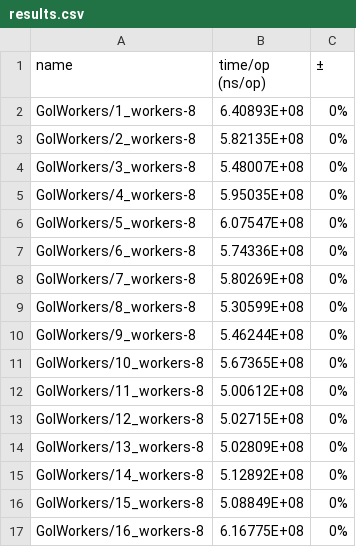
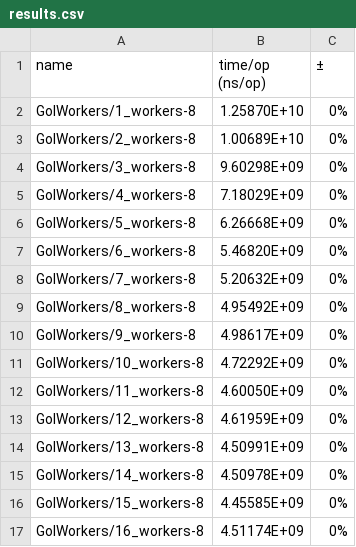
Before and after one commit to jade-bejide/gol-cw, a CSV file: results.csv, drawn as a sheet.

```diff
--- a/results.csv
+++ b/results.csv
@@ -1,17 +1,17 @@
 name,time/op (ns/op),±
-GolWorkers/1_workers-8,6.40893E+08,0%
-GolWorkers/2_workers-8,5.82135E+08,0%
-GolWorkers/3_workers-8,5.48007E+08,0%
-GolWorkers/4_workers-8,5.95035E+08,0%
-GolWorkers/5_workers-8,6.07547E+08,0%
-GolWorkers/6_workers-8,5.74336E+08,0%
-GolWorkers/7_workers-8,5.80269E+08,0%
-GolWorkers/8_workers-8,5.30599E+08,0%
-GolWorkers/9_workers-8,5.46244E+08,0%
-GolWorkers/10_workers-8,5.67365E+08,0%
-GolWorkers/11_workers-8,5.00612E+08,0%
-GolWorkers/12_workers-8,5.02715E+08,0%
-GolWorkers/13_workers-8,5.02809E+08,0%
-GolWorkers/14_workers-8,5.12892E+08,0%
-GolWorkers/15_workers-8,5.08849E+08,0%
-GolWorkers/16_workers-8,6.16775E+08,0%
+GolWorkers/1_workers-8,1.25870E+10,0%
+GolWorkers/2_workers-8,1.00689E+10,0%
+GolWorkers/3_workers-8,9.60298E+09,0%
+GolWorkers/4_workers-8,7.18029E+09,0%
+GolWorkers/5_workers-8,6.26668E+09,0%
+GolWorkers/6_workers-8,5.46820E+09,0%
+GolWorkers/7_workers-8,5.20632E+09,0%
+GolWorkers/8_workers-8,4.95492E+09,0%
+GolWorkers/9_workers-8,4.98617E+09,0%
+GolWorkers/10_workers-8,4.72292E+09,0%
+GolWorkers/11_workers-8,4.60050E+09,0%
+GolWorkers/12_workers-8,4.61959E+09,0%
+GolWorkers/13_workers-8,4.50991E+09,0%
+GolWorkers/14_workers-8,4.50978E+09,0%
+GolWorkers/15_workers-8,4.45585E+09,0%
+GolWorkers/16_workers-8,4.51174E+09,0%
```
Also changed, not shown: 1 other file.
